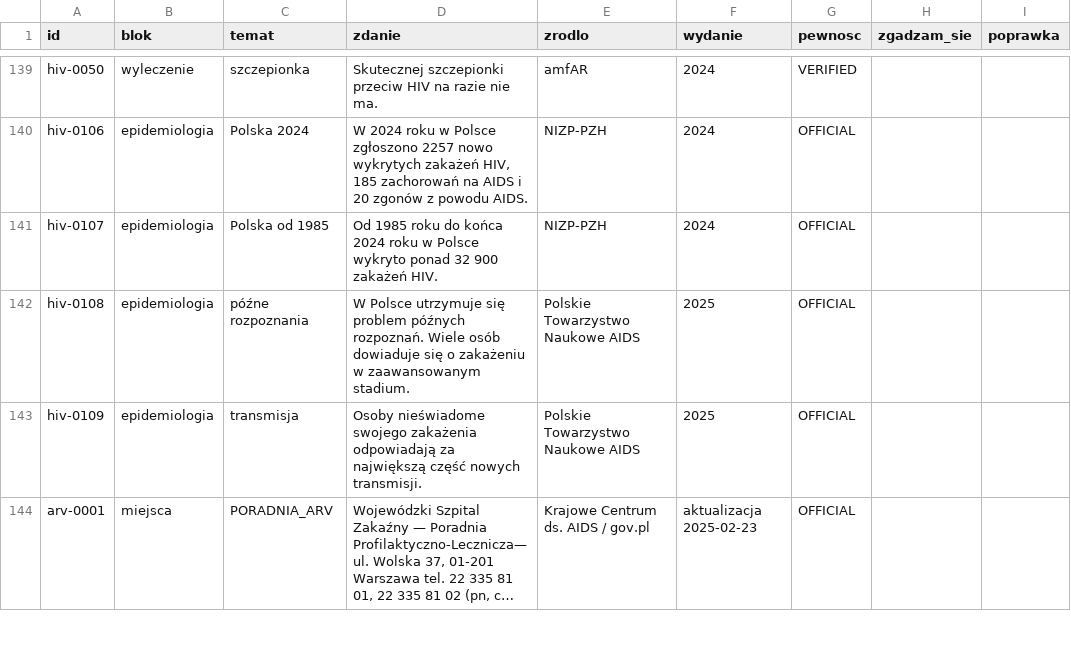
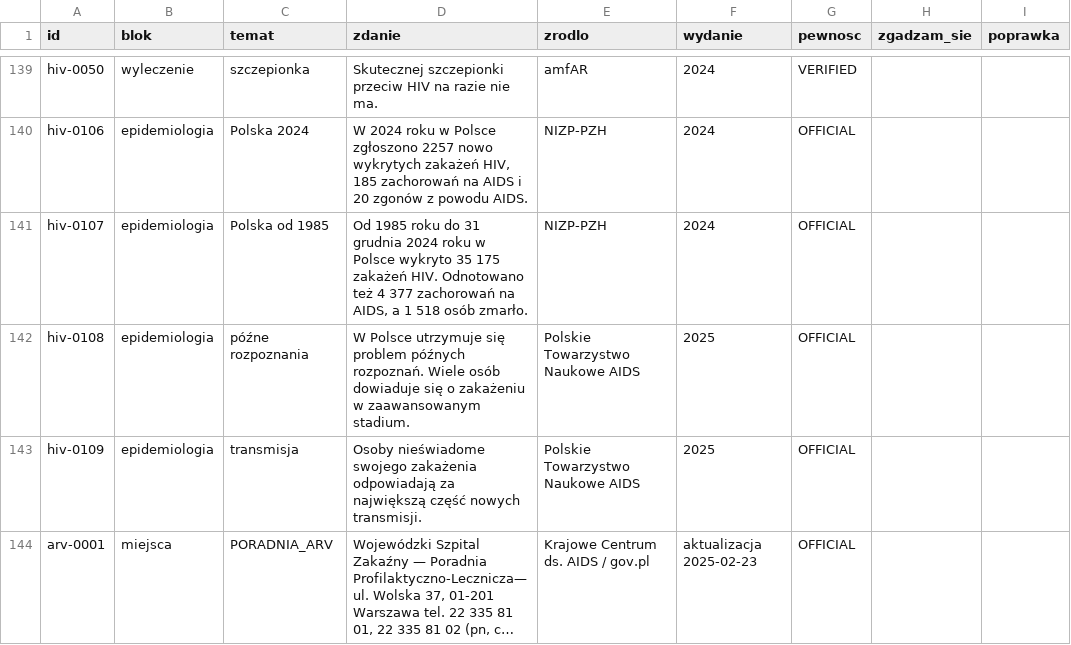
Before and after one commit to dominikpater-hub/Krag-app, a CSV file: library/review/recenzja-2026-08-07.csv, drawn as a sheet; only a part is shown, gaps mark what is left out; long unchanged cells end in ….

```diff
--- a/library/review/recenzja-2026-08-07.csv
+++ b/library/review/recenzja-2026-08-07.csv
@@ -140,3 +140,3 @@
 "hiv-0106","epidemiologia","Polska 2024","W 2024 roku w Polsce zgłoszono 2257 nowo wykrytych zakażeń HIV, 185 zachorowań na AIDS i 20 zgonów z powodu AIDS.","NIZP-PZH","2024","OFFICIAL","",""
-"hiv-0107","epidemiologia","Polska od 1985","Od 1985 roku do końca 2024 roku w Polsce wykryto ponad 32 900 zakażeń HIV.","NIZP-PZH","2024","OFFICIAL","",""
+"hiv-0107","epidemiologia","Polska od 1985","Od 1985 roku do 31 grudnia 2024 roku w Polsce wykryto 35 175 zakażeń HIV. Odnotowano też 4 377 zachorowań na AIDS, a 1 518 osób zmarło.","NIZP-PZH","2024","OFFICIAL","",""
 "hiv-0108","epidemiologia","późne rozpoznania","W Polsce utrzymuje się problem późnych rozpoznań. Wiele osób dowiaduje się o zakażeniu w zaawansowanym stadium.","Polskie Towarzystwo Naukowe AIDS","2025","OFFICIAL","",""
```
Also changed, not shown: 7 other files.
